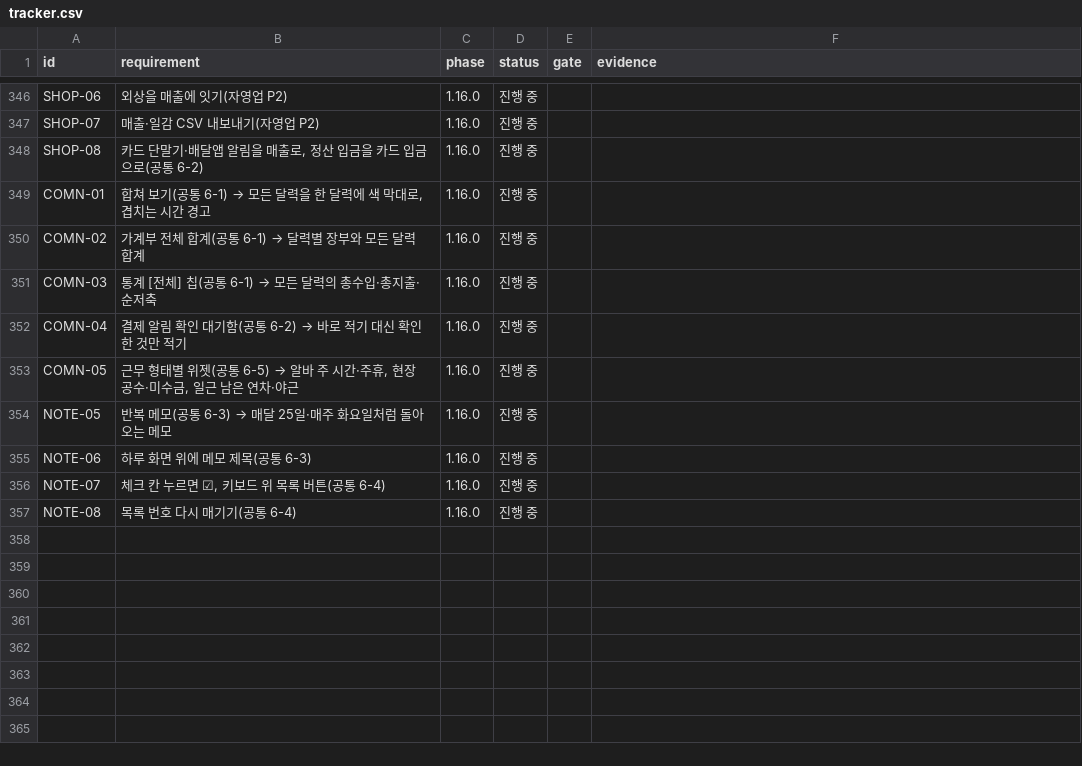
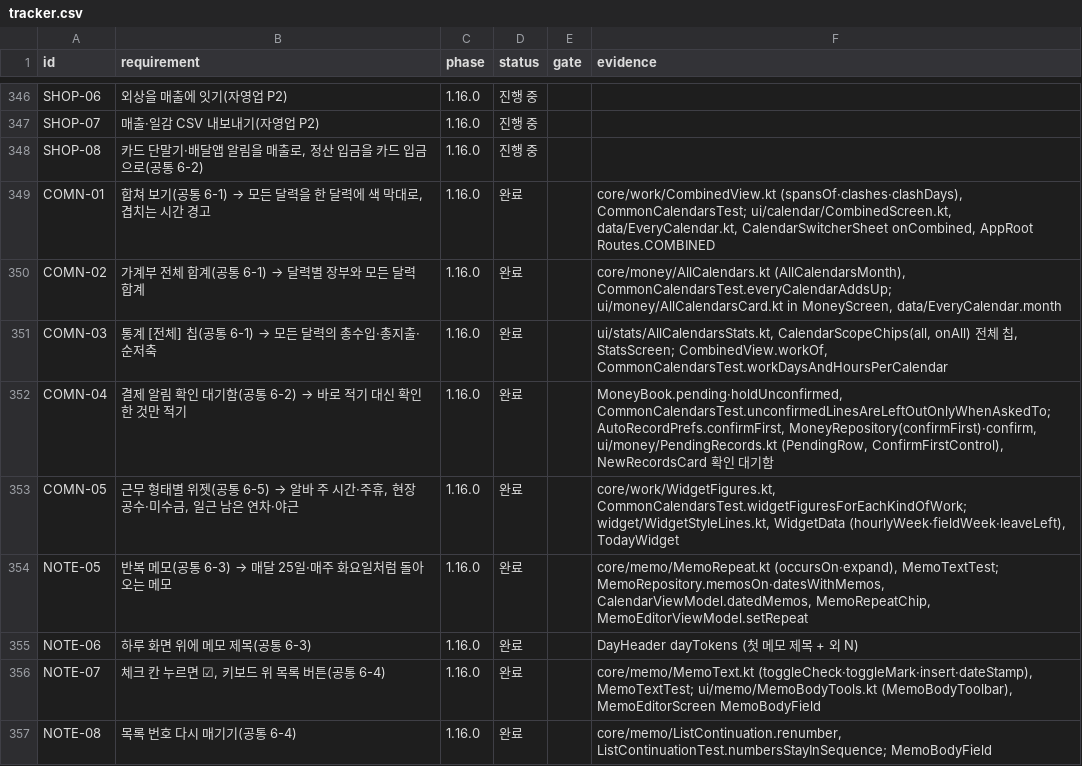
Before and after one commit to YWJMoney/-, a CSV file: shift-calendar-app/docs/tracker.csv, drawn as a sheet; only a part is shown, gaps mark what is left out.

```diff
--- a/shift-calendar-app/docs/tracker.csv
+++ b/shift-calendar-app/docs/tracker.csv
@@ -348,10 +348,10 @@ SHOP-07,"매출·일감 CSV 내보내기(자영업 P2)",1.16.0,진행 중,,
 SHOP-08,"카드 단말기·배달앱 알림을 매출로, 정산 입금을 카드 입금으로(공통 6-2)",1.16.0,진행 중,,
-COMN-01,"합쳐 보기(공통 6-1) → 모든 달력을 한 달력에 색 막대로, 겹치는 시간 경고",1.16.0,진행 중,,
-COMN-02,"가계부 전체 합계(공통 6-1) → 달력별 장부와 모든 달력 합계",1.16.0,진행 중,,
-COMN-03,"통계 [전체] 칩(공통 6-1) → 모든 달력의 총수입·총지출·순저축",1.16.0,진행 중,,
-COMN-04,"결제 알림 확인 대기함(공통 6-2) → 바로 적기 대신 확인한 것만 적기",1.16.0,진행 중,,
-COMN-05,"근무 형태별 위젯(공통 6-5) → 알바 주 시간·주휴, 현장 공수·미수금, 일근 남은 연차·야근",1.16.0,진행 중,,
-NOTE-05,"반복 메모(공통 6-3) → 매달 25일·매주 화요일처럼 돌아오는 메모",1.16.0,진행 중,,
-NOTE-06,"하루 화면 위에 메모 제목(공통 6-3)",1.16.0,진행 중,,
-NOTE-07,"체크 칸 누르면 ☑, 키보드 위 목록 버튼(공통 6-4)",1.16.0,진행 중,,
-NOTE-08,"목록 번호 다시 매기기(공통 6-4)",1.16.0,진행 중,,
+COMN-01,"합쳐 보기(공통 6-1) → 모든 달력을 한 달력에 색 막대로, 겹치는 시간 경고",1.16.0,완료,,"core/work/CombinedView.kt (spansOf·clashes·clashDays), CommonCalendarsTest; ui/calendar/CombinedScreen.kt, data/EveryCalendar.kt, CalendarSwitcherSheet onCombined, AppRoot Routes.COMBINED"
+COMN-02,가계부 전체 합계(공통 6-1) → 달력별 장부와 모든 달력 합계,1.16.0,완료,,"core/money/AllCalendars.kt (AllCalendarsMonth), CommonCalendarsTest.everyCalendarAddsUp; ui/money/AllCalendarsCard.kt in MoneyScreen, data/EveryCalendar.month"
+COMN-03,통계 [전체] 칩(공통 6-1) → 모든 달력의 총수입·총지출·순저축,1.16.0,완료,,"ui/stats/AllCalendarsStats.kt, CalendarScopeChips(all, onAll) 전체 칩, StatsScreen; CombinedView.workOf, CommonCalendarsTest.workDaysAndHoursPerCalendar"
+COMN-04,결제 알림 확인 대기함(공통 6-2) → 바로 적기 대신 확인한 것만 적기,1.16.0,완료,,"MoneyBook.pending·holdUnconfirmed, CommonCalendarsTest.unconfirmedLinesAreLeftOutOnlyWhenAskedTo; AutoRecordPrefs.confirmFirst, MoneyRepository(confirmFirst)·confirm, ui/money/PendingRecords.kt (PendingRow, ConfirmFirstControl), NewRecordsCard 확인 대기함"
+COMN-05,"근무 형태별 위젯(공통 6-5) → 알바 주 시간·주휴, 현장 공수·미수금, 일근 남은 연차·야근",1.16.0,완료,,"core/work/WidgetFigures.kt, CommonCalendarsTest.widgetFiguresForEachKindOfWork; widget/WidgetStyleLines.kt, WidgetData (hourlyWeek·fieldWeek·leaveLeft), TodayWidget"
+NOTE-05,반복 메모(공통 6-3) → 매달 25일·매주 화요일처럼 돌아오는 메모,1.16.0,완료,,"core/memo/MemoRepeat.kt (occursOn·expand), MemoTextTest; MemoRepository.memosOn·datesWithMemos, CalendarViewModel.datedMemos, MemoRepeatChip, MemoEditorViewModel.setRepeat"
+NOTE-06,하루 화면 위에 메모 제목(공통 6-3),1.16.0,완료,,DayHeader dayTokens (첫 메모 제목 + 외 N)
+NOTE-07,"체크 칸 누르면 ☑, 키보드 위 목록 버튼(공통 6-4)",1.16.0,완료,,"core/memo/MemoText.kt (toggleCheck·toggleMark·insert·dateStamp), MemoTextTest; ui/memo/MemoBodyTools.kt (MemoBodyToolbar), MemoEditorScreen MemoBodyField"
+NOTE-08,목록 번호 다시 매기기(공통 6-4),1.16.0,완료,,"core/memo/ListContinuation.renumber, ListContinuationTest.numbersStayInSequence; MemoBodyField"
```
Also changed, not shown: 33 other files.
